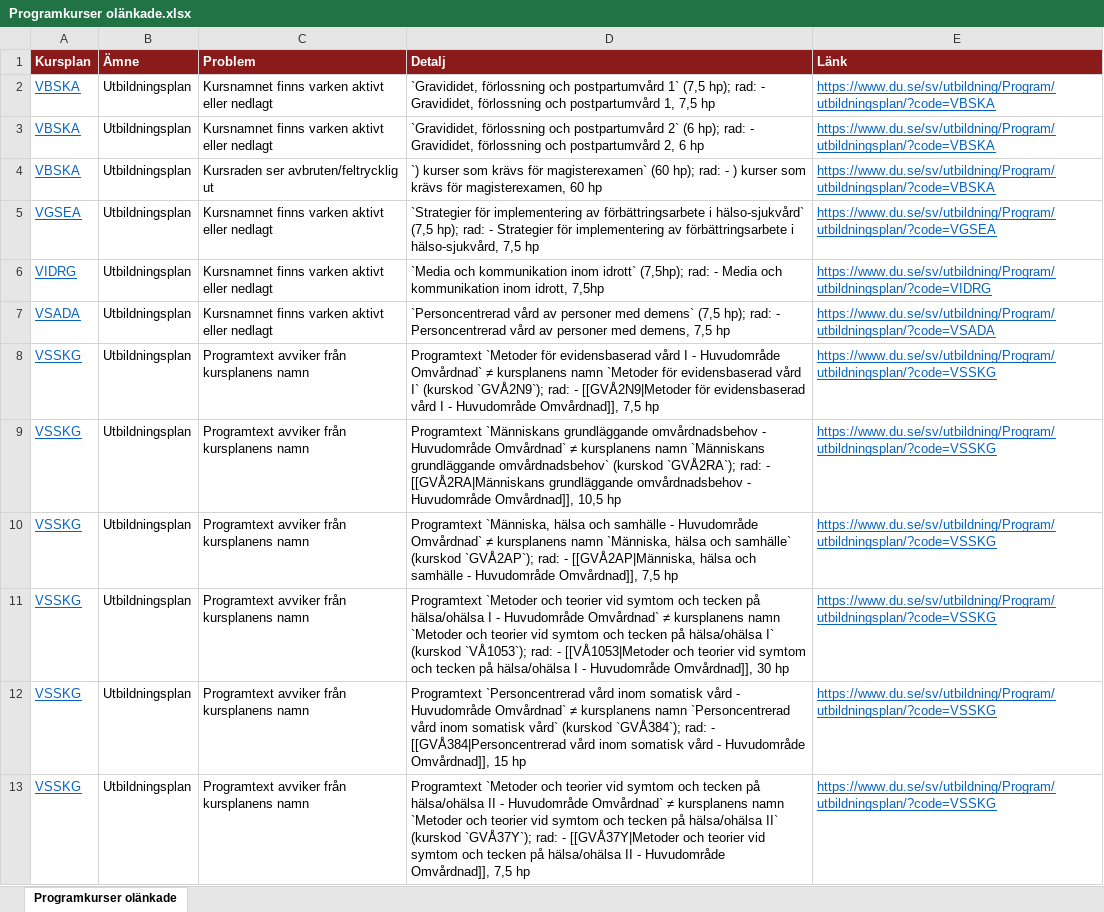
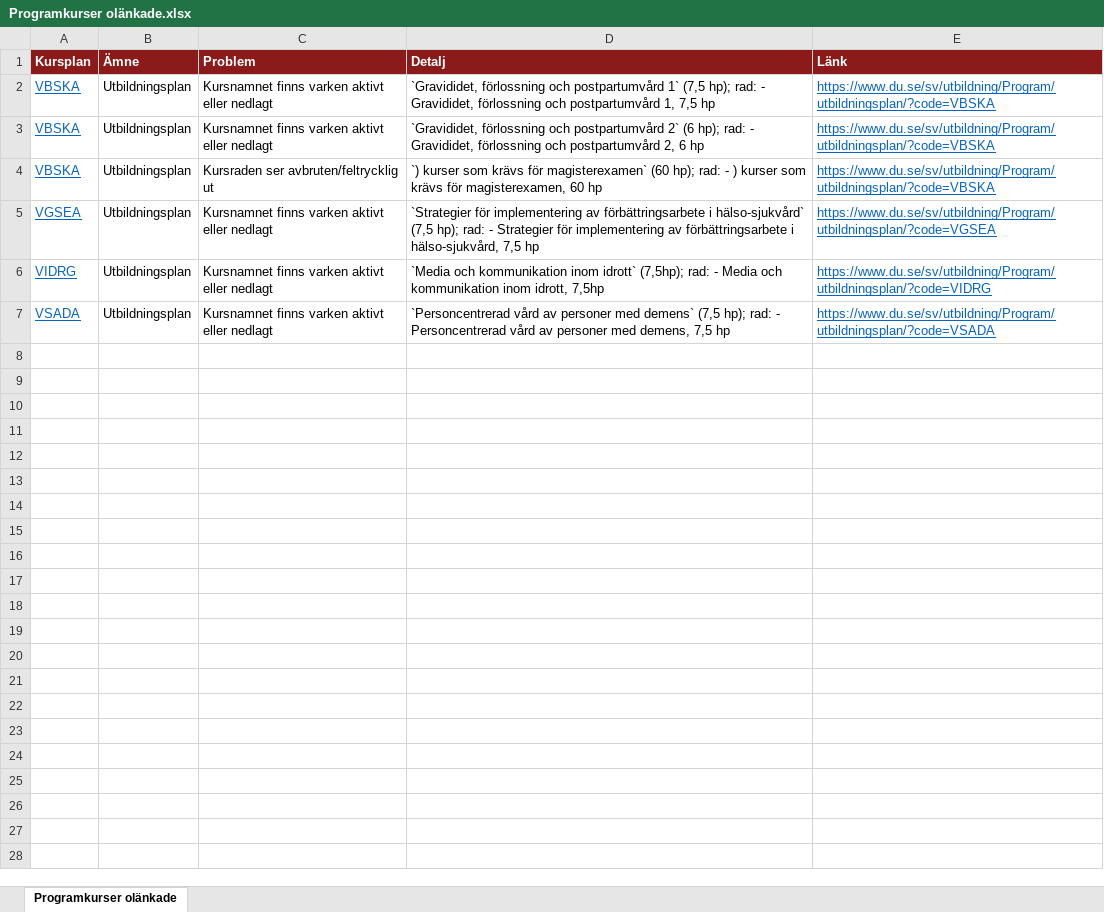
Before and after one commit to charlie-lindgren/dalarna-university, an Excel workbook: vault-dalarna-university/02 IHV/Analys/Programkurser olänkade.xlsx, sheet Programkurser olänkade, drawn as a sheet; only a part is shown; values as stored, in another font and other column widths than the file's, no borders; the diff covers the shown part only; the diff names each change by its address in the sheet, - before the commit and + after, or states it on an @@ line.

Commit message:
Update analysis files across multiple programs
- Updated Betygsrapportering, Betygsskalor, Bloom-taxonomi, Examinationsformer, Frasningskonsistens, Färkunskapskrav, Introfras, Nedlagda kursreferenser, Omfång på lärandemål, Programkurser olänkade, Samstämmighet svenska och engelska, Stavfel och språkbruk, and Övrigt files in the following directories:
  - 01 IIT
  - 02 IHV
  - 03 IKS
  - 04 ISLL

- Adjusted links and corrected discrepancies in course names and references in markdown files.
- Ensured all binary files reflect the latest analysis data.

```diff
--- a/vault-dalarna-university/02 IHV/Analys/Programkurser olänkade.xlsx (sheet Programkurser olänkade)
+++ b/vault-dalarna-university/02 IHV/Analys/Programkurser olänkade.xlsx (sheet Programkurser olänkade)
-row 8: VSSKG | Utbildningsplan | Programtext avviker från kursplanens namn | Programtext `Metoder för evidensbaserad vård I - Huvudområde Omvårdnad` ≠ kursplanens namn `Metoder för evidensbaserad vård I` (kurskod `GVÅ2N9`); rad: - [[GVÅ2N9|Metoder för evidensbaserad vård I - Huvudområde Omvårdnad]], 7,5 hp | https://www.du.se/sv/utbildning/Program/utbildningsplan/?code=VSSKG
-row 9: VSSKG | Utbildningsplan | Programtext avviker från kursplanens namn | Programtext `Människans grundläggande omvårdnadsbehov - Huvudområde Omvårdnad` ≠ kursplanens namn `Människans grundläggande omvårdnadsbehov` (kurskod `GVÅ2RA`); rad: - [[GVÅ2RA|Människans grundläggande omvårdnadsbehov - Huvudområde Omvårdnad]], 10,5 hp | https://www.du.se/sv/utbildning/Program/utbildningsplan/?code=VSSKG
-row 10: VSSKG | Utbildningsplan | Programtext avviker från kursplanens namn | Programtext `Människa, hälsa och samhälle - Huvudområde Omvårdnad` ≠ kursplanens namn `Människa, hälsa och samhälle` (kurskod `GVÅ2AP`); rad: - [[GVÅ2AP|Människa, hälsa och samhälle - Huvudområde Omvårdnad]], 7,5 hp | https://www.du.se/sv/utbildning/Program/utbildningsplan/?code=VSSKG
-row 11: VSSKG | Utbildningsplan | Programtext avviker från kursplanens namn | Programtext `Metoder och teorier vid symtom och tecken på hälsa/ohälsa I - Huvudområde Omvårdnad` ≠ kursplanens namn `Metoder och teorier vid symtom och tecken på hälsa/ohälsa I` (kurskod `VÅ1053`); rad: - [[VÅ1053|Metoder och teorier vid symtom och tecken på hälsa/ohälsa I - Huvudområde Omvårdnad]], 30 hp | https://www.du.se/sv/utbildning/Program/utbildningsplan/?code=VSSKG
-row 12: VSSKG | Utbildningsplan | Programtext avviker från kursplanens namn | Programtext `Personcentrerad vård inom somatisk vård - Huvudområde Omvårdnad` ≠ kursplanens namn `Personcentrerad vård inom somatisk vård` (kurskod `GVÅ384`); rad: - [[GVÅ384|Personcentrerad vård inom somatisk vård - Huvudområde Omvårdnad]], 15 hp | https://www.du.se/sv/utbildning/Program/utbildningsplan/?code=VSSKG
-row 13: VSSKG | Utbildningsplan | Programtext avviker från kursplanens namn | Programtext `Metoder och teorier vid symtom och tecken på hälsa/ohälsa II - Huvudområde Omvårdnad` ≠ kursplanens namn `Metoder och teorier vid symtom och tecken på hälsa/ohälsa II` (kurskod `GVÅ37Y`); rad: - [[GVÅ37Y|Metoder och teorier vid symtom och tecken på hälsa/ohälsa II - Huvudområde Omvårdnad]], 7,5 hp | https://www.du.se/sv/utbildning/Program/utbildningsplan/?code=VSSKG
```
Also changed, not shown: 6 removed rows elsewhere in this sheet, vault-dalarna-university/01 IIT/Analys/Betygsrapportering.xlsx, vault-dalarna-university/01 IIT/Analys/Betygsskalor.xlsx, 53 other files.
